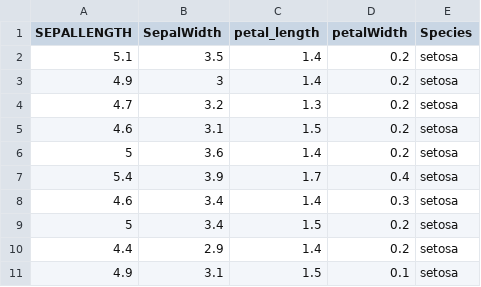
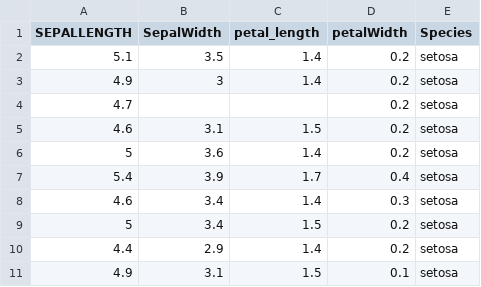
Before and after one commit to rthorst/ECDS_Workshops, a CSV file: python_workshop/data/setosa.csv, drawn as a sheet; only a part is shown.

Commit message:
Add files via upload

```diff
--- a/python_workshop/data/setosa.csv
+++ b/python_workshop/data/setosa.csv
@@ -3,3 +3,3 @@ SEPALLENGTH,SepalWidth,petal_length,petalWidth,Species
 4.9,3,1.4,0.2,setosa
-4.7,3.2,1.3,0.2,setosa
+4.7,,,0.2,setosa
 4.6,3.1,1.5,0.2,setosa
```
